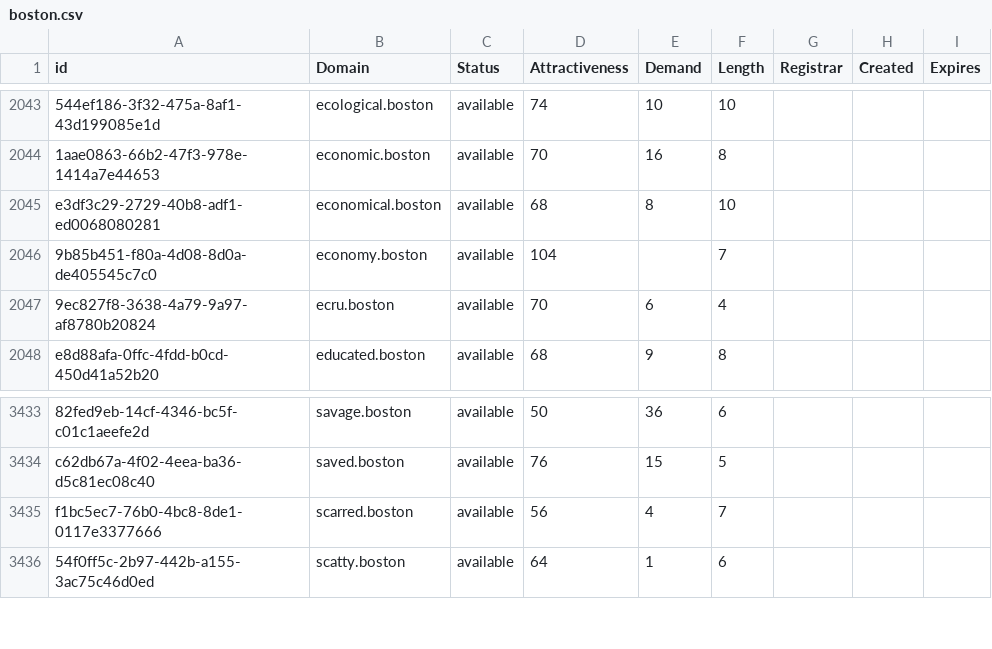
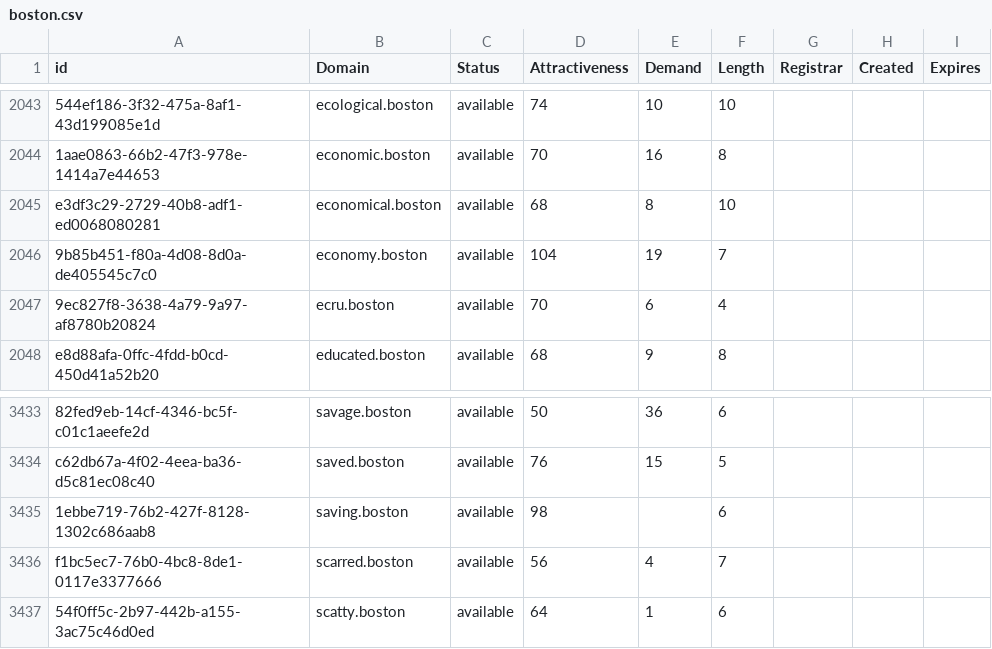
Before and after one commit to UniqueDomains/boston-oneword-domains, a CSV file: boston.csv, drawn as a sheet; only a part is shown, gaps mark what is left out; the diff names each change by its address in the sheet, - before the commit and + after, or states it on an @@ line.

Commit message:
Domains update

```diff
--- a/boston.csv
+++ b/boston.csv
-E2046 (Demand): (empty)
+E2046 (Demand): 19
+row 3435: 1ebbe719-76b2-427f-8128-1302c686aab8 | saving.boston | available | 98 |  | 6
```
Also changed, not shown: 2 other files.
